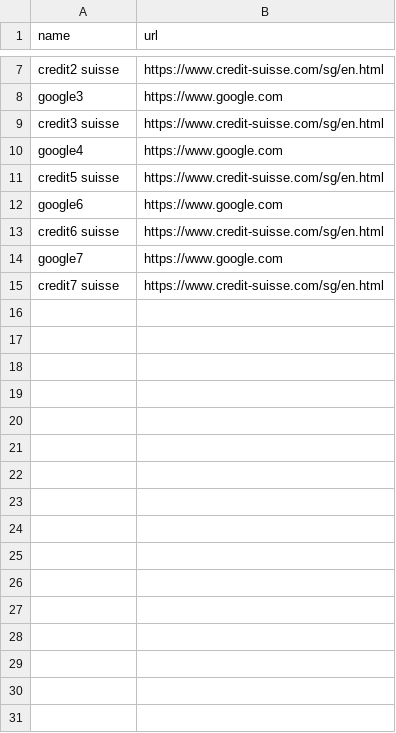
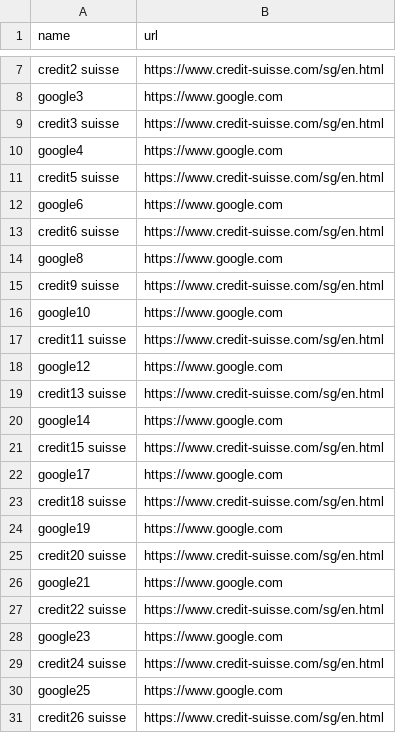
Before and after one commit to PriyatamNayak/Apihealth_Monitor, a CSV file: url_list.csv, drawn as a sheet; only a part is shown, gaps mark what is left out.

```diff
--- a/url_list.csv
+++ b/url_list.csv
@@ -13,3 +13,19 @@ google6, https://www.google.com
 credit6 suisse, https://www.credit-suisse.com/sg/en.html
-google7, https://www.google.com
-credit7 suisse, https://www.credit-suisse.com/sg/en.html
+google8, https://www.google.com
+credit9 suisse, https://www.credit-suisse.com/sg/en.html
+google10, https://www.google.com
+credit11 suisse, https://www.credit-suisse.com/sg/en.html
+google12, https://www.google.com
+credit13 suisse, https://www.credit-suisse.com/sg/en.html
+google14, https://www.google.com
+credit15 suisse, https://www.credit-suisse.com/sg/en.html
+google17, https://www.google.com
+credit18 suisse, https://www.credit-suisse.com/sg/en.html
+google19, https://www.google.com
+credit20 suisse, https://www.credit-suisse.com/sg/en.html
+google21, https://www.google.com
+credit22 suisse, https://www.credit-suisse.com/sg/en.html
+google23, https://www.google.com
+credit24 suisse, https://www.credit-suisse.com/sg/en.html
+google25, https://www.google.com
+credit26 suisse, https://www.credit-suisse.com/sg/en.html
```
Also changed, not shown: 1 other file.
